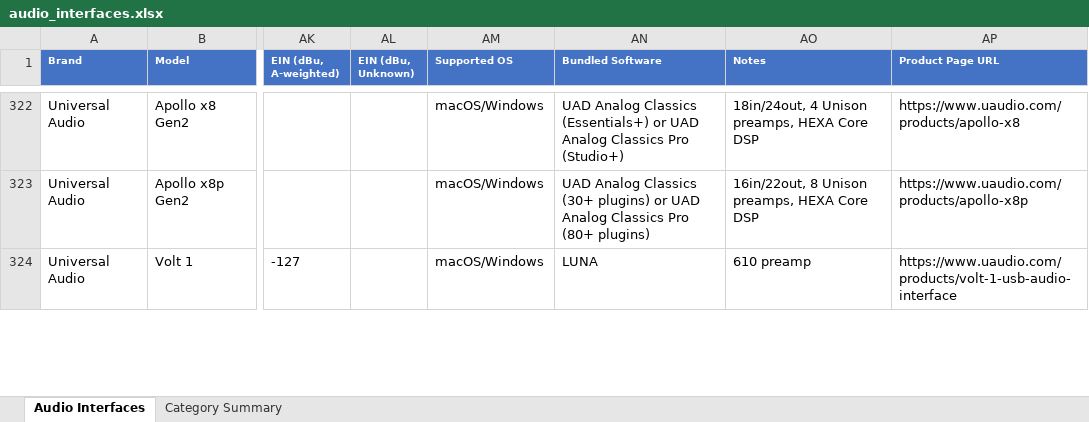
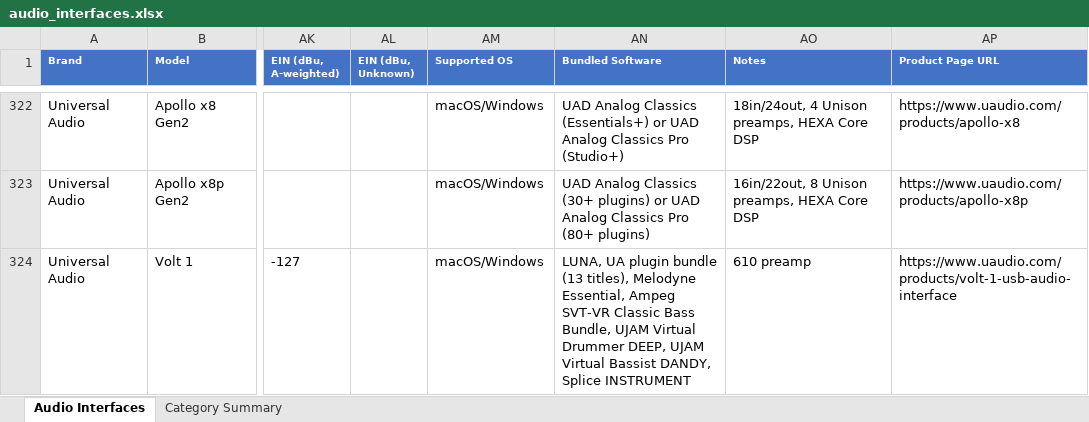
Before and after one commit to semnil/audio-interface-compare-site, an Excel workbook: data/audio_interfaces.xlsx, sheet Audio Interfaces, drawn as a sheet; only a part is shown, gaps mark what is left out; values as stored, in another font and other column widths than the file's, no borders; the diff covers the shown part only; the diff names each change by its address in the sheet, - before the commit and + after, or states it on an @@ line.

```diff
--- a/data/audio_interfaces.xlsx (sheet Audio Interfaces)
+++ b/data/audio_interfaces.xlsx (sheet Audio Interfaces)
-AN324 (Bundled Software): LUNA
+AN324 (Bundled Software): LUNA, UA plugin bundle (13 titles), Melodyne Essential, Ampeg SVT-VR Classic Bass Bundle, UJAM Virtual Drummer DEEP, UJAM Virtual Bassist DANDY, Splice INSTRUMENT
```
Also changed, not shown: 4 edited cells elsewhere in this sheet.
